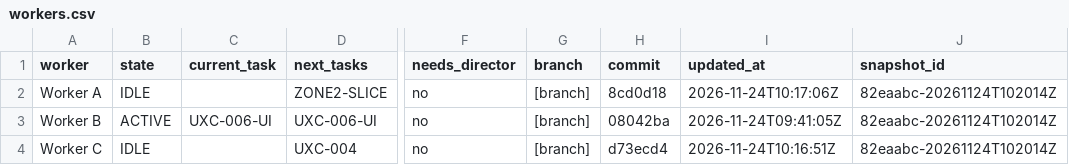
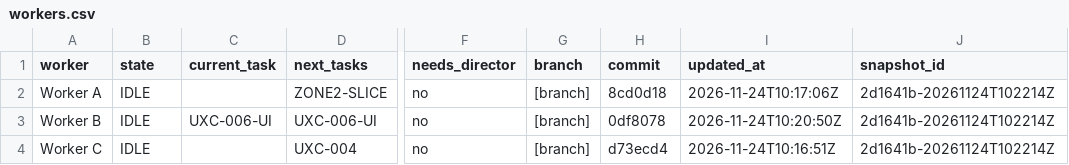
Before and after one commit to ksatriadipo/idle-space-courier-dashboard, a CSV file: data/workers.csv, drawn as a sheet; only a part is shown, gaps mark what is left out; the diff names each change by its address in the sheet, - before the commit and + after, or states it on an @@ line.

```diff
--- a/data/workers.csv
+++ b/data/workers.csv
-J2:J4 (snapshot_id): 82eaabc-20261124T102014Z
+J2:J4 (snapshot_id): 2d1641b-20261124T102214Z
-B3 (state): ACTIVE
+B3 (state): IDLE
-H3 (commit): 08042ba
+H3 (commit): 0df8078
-I3 (updated_at): 2026-11-24T09:41:05Z
+I3 (updated_at): 2026-11-24T10:20:50Z
```
Also changed, not shown: data/daily_metrics.csv, data/decisions.csv, 6 other files.
